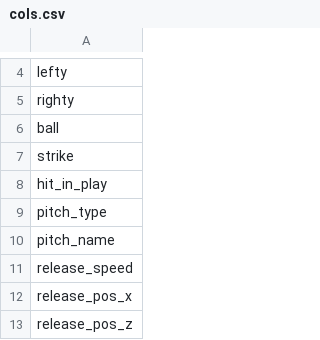
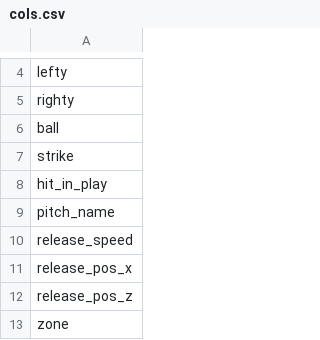
Before and after one commit to ppfenning/PitchGuesser, a CSV file: src/PitchGuesser/data/cols.csv, drawn as a sheet; only a part is shown, gaps mark what is left out; the shorter side is filled out with more unchanged rows.

Commit message:
- pitch name instead of pitch type - Limit pitch name - order on pitch name - LabelEncoder on __splitter - RFC not DTC (96% accurate) - TODO: save model fit

```diff
--- a/src/PitchGuesser/data/cols.csv
+++ b/src/PitchGuesser/data/cols.csv
@@ -8,3 +8,2 @@ strike
 hit_in_play
-pitch_type
 pitch_name
```
Also changed, not shown: 1 other file.
